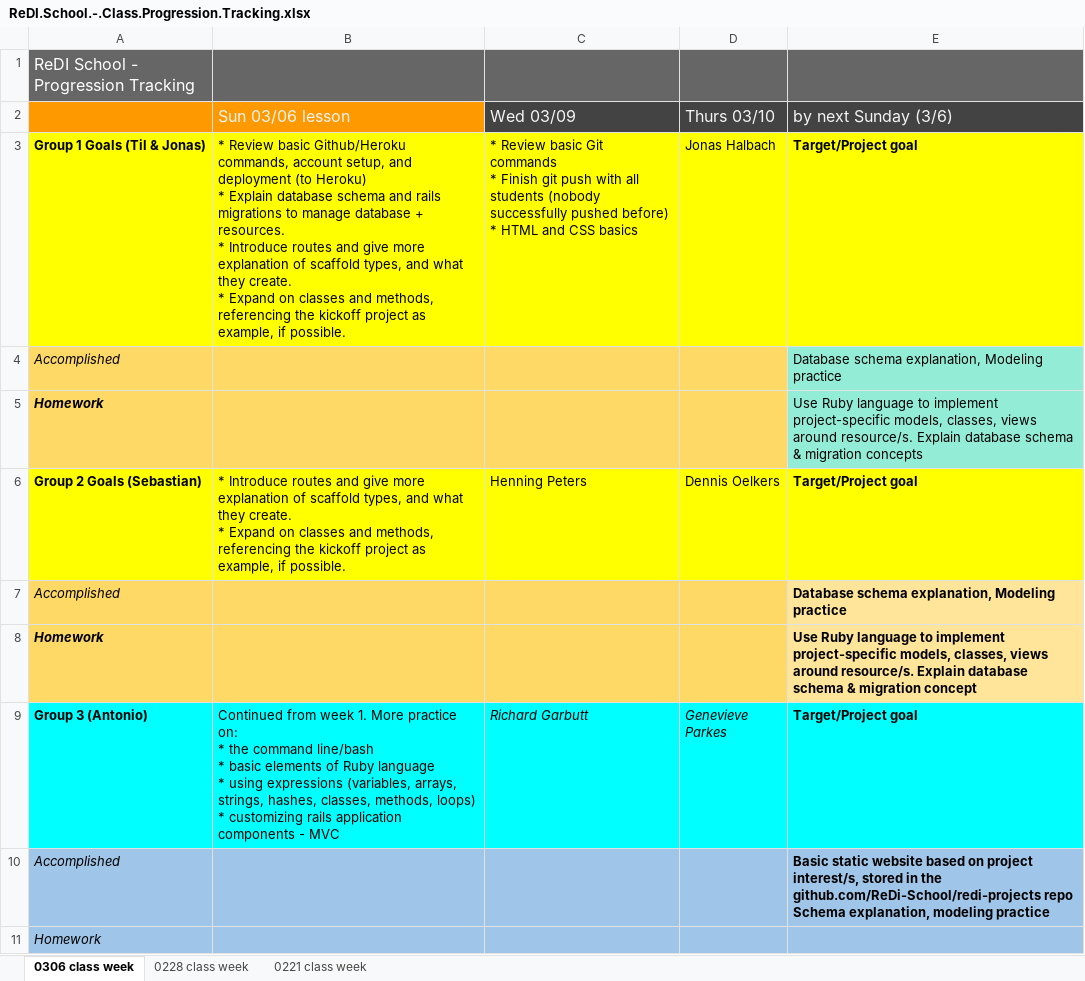
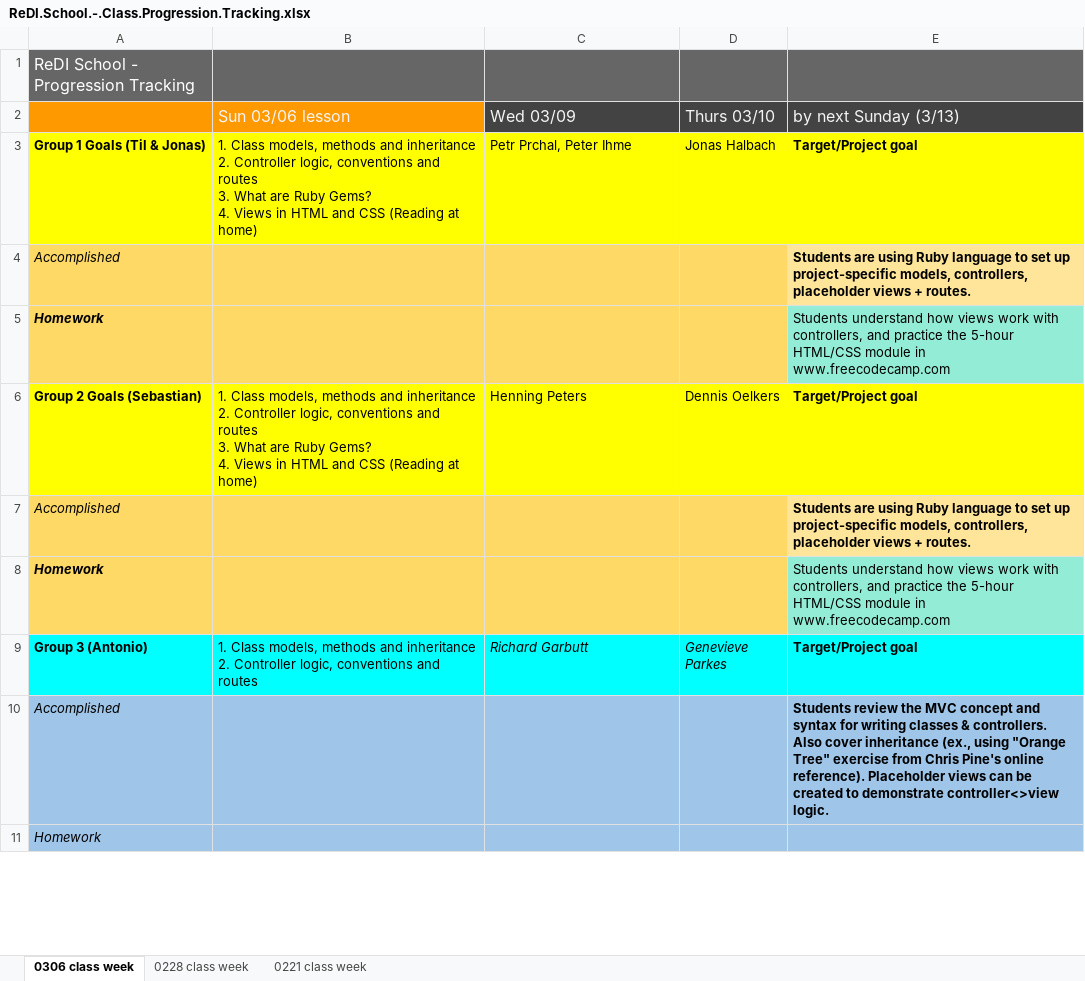
Before and after one commit to parisdepaul/curriculum, an Excel workbook: ReDI.School.-.Class.Progression.Tracking.xlsx, sheet 0306 class week, drawn as a sheet; only a part is shown; values as stored, in another font and other column widths than the file's, no borders; charts and pictures not drawn; ↵ is a line break in a cell; the diff covers the shown part only; the diff names each change by its address in the sheet, - before the commit and + after, or states it on an @@ line.

Commit message:
Added files via upload

```diff
--- a/ReDI.School.-.Class.Progression.Tracking.xlsx (sheet 0306 class week)
+++ b/ReDI.School.-.Class.Progression.Tracking.xlsx (sheet 0306 class week)
-E2: by next Sunday (3/6)
+E2: by next Sunday (3/13)
-B3: * Review basic Github/Heroku commands, account setup, and deployment (to Heroku) ↵ * Explain database schema and rails migrations to manage database + resources. ↵ * Introduce routes and give more explanation of scaffold types, and what they create. ↵ * Expand on classes and methods, referencing the kickoff project as example, if possible.
+B3: 1. Class models, methods and inheritance ↵ 2. Controller logic, conventions and routes ↵ 3. What are Ruby Gems? ↵ 4. Views in HTML and CSS (Reading at home)
-C3: * Review basic Git commands ↵ * Finish git push with all students (nobody successfully pushed before) ↵ * HTML and CSS basics
+C3: Petr Prchal, Peter Ihme
-E4: Database schema explanation, Modeling practice
+E4: Students are using Ruby language to set up project-specific models, controllers, placeholder views + routes.
@@ E4 fill: #93EDD6 → #FFE599, bold: off → on @@
-E5: Use Ruby language to implement project-specific models, classes, views around resource/s. Explain database schema & migration concepts
+E5: Students understand how views work with controllers, and practice the 5-hour HTML/CSS module in www.freecodecamp.com
-B6: * Introduce routes and give more explanation of scaffold types, and what they create. ↵ * Expand on classes and methods, referencing the kickoff project as example, if possible.
+B6: 1. Class models, methods and inheritance ↵ 2. Controller logic, conventions and routes ↵ 3. What are Ruby Gems? ↵ 4. Views in HTML and CSS (Reading at home)
-E7: Database schema explanation, Modeling practice
+E7: Students are using Ruby language to set up project-specific models, controllers, placeholder views + routes.
-E8: Use Ruby language to implement project-specific models, classes, views around resource/s. Explain database schema & migration concept
+E8: Students understand how views work with controllers, and practice the 5-hour HTML/CSS module in www.freecodecamp.com
@@ E8 fill: #FFE599 → #93EDD6, bold: on → off @@
-B9: Continued from week 1. More practice on: ↵ * the command line/bash ↵ * basic elements of Ruby language ↵ * using expressions (variables, arrays, strings, hashes, classes, methods, loops) ↵ * customizing rails application components - MVC
+B9: 1. Class models, methods and inheritance ↵ 2. Controller logic, conventions and routes
-E10: Basic static website based on project interest/s, stored in the github.com/ReDi-School/redi-projects repo Schema explanation, modeling practice
+E10: Students review the MVC concept and syntax for writing classes & controllers. Also cover inheritance (ex., using "Orange Tree" exercise from Chris Pine's online reference). Placeholder views can be created to demonstrate controller<>view logic.
```
Also changed, not shown: 9 edited cells elsewhere in this sheet, sheet 0228 class week.
